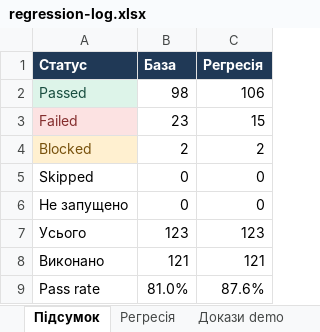
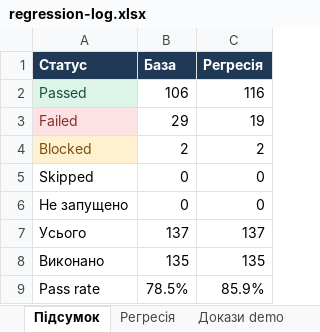
Before and after one commit to moggd/tzyaps, an Excel workbook: docs/sprint5/regression-log.xlsx, sheet Підсумок, drawn as a sheet; values as stored, in another font and other column widths than the file's, no borders; the diff names each change by its address in the sheet, - before the commit and + after, or states it on an @@ line.

```diff
--- a/docs/sprint5/regression-log.xlsx (sheet Підсумок)
+++ b/docs/sprint5/regression-log.xlsx (sheet Підсумок)
-B2 (База): 98
+B2 (База): 106
-C2 (Регресія): 106
+C2 (Регресія): 116
-B3 (База): 23
+B3 (База): 29
-C3 (Регресія): 15
+C3 (Регресія): 19
-B7 (База): 123
+B7 (База): 137
-C7 (Регресія): 123
+C7 (Регресія): 137
-B8 (База): 121
+B8 (База): 135
-C8 (Регресія): 121
+C8 (Регресія): 135
-B9 (База): 81.0%
+B9 (База): 78.5%
-C9 (Регресія): 87.6%
+C9 (Регресія): 85.9%
```
Also changed, not shown: sheet Регресія, sheet Докази demo, formulas that keep their value, docs/sprint3/execution-log.xlsx, docs/sprint3/test-cases.xlsx, 36 other files.
